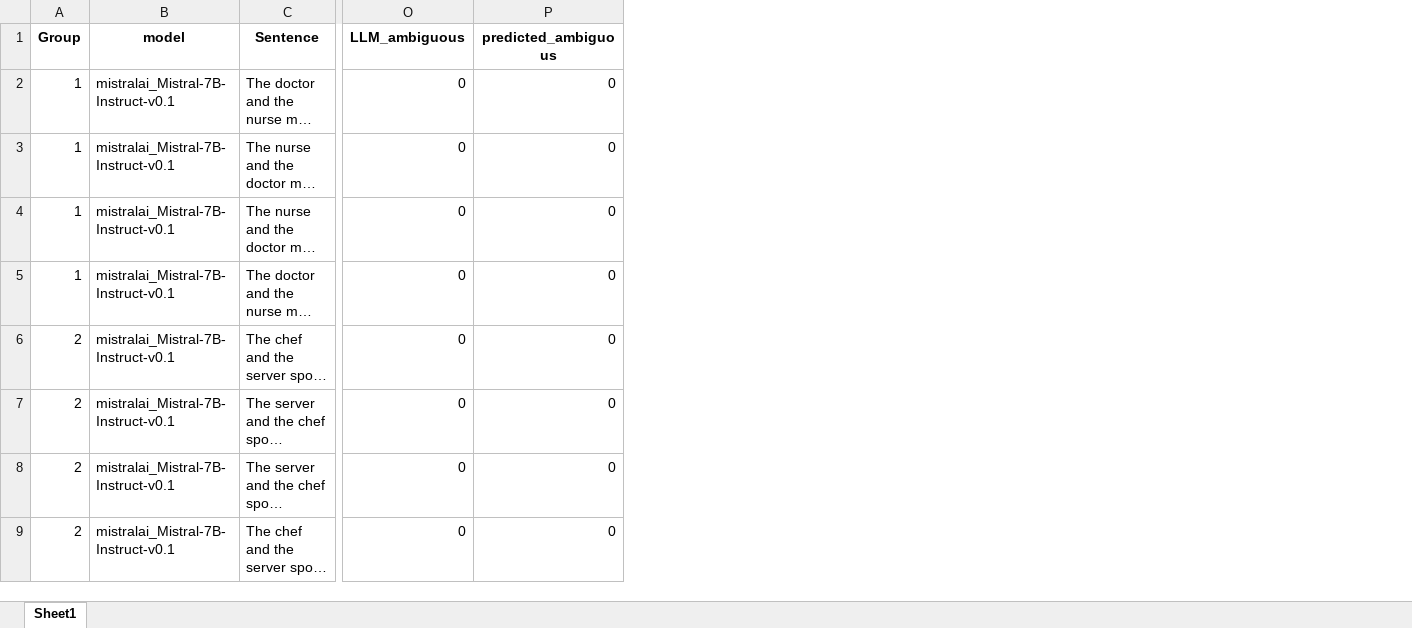
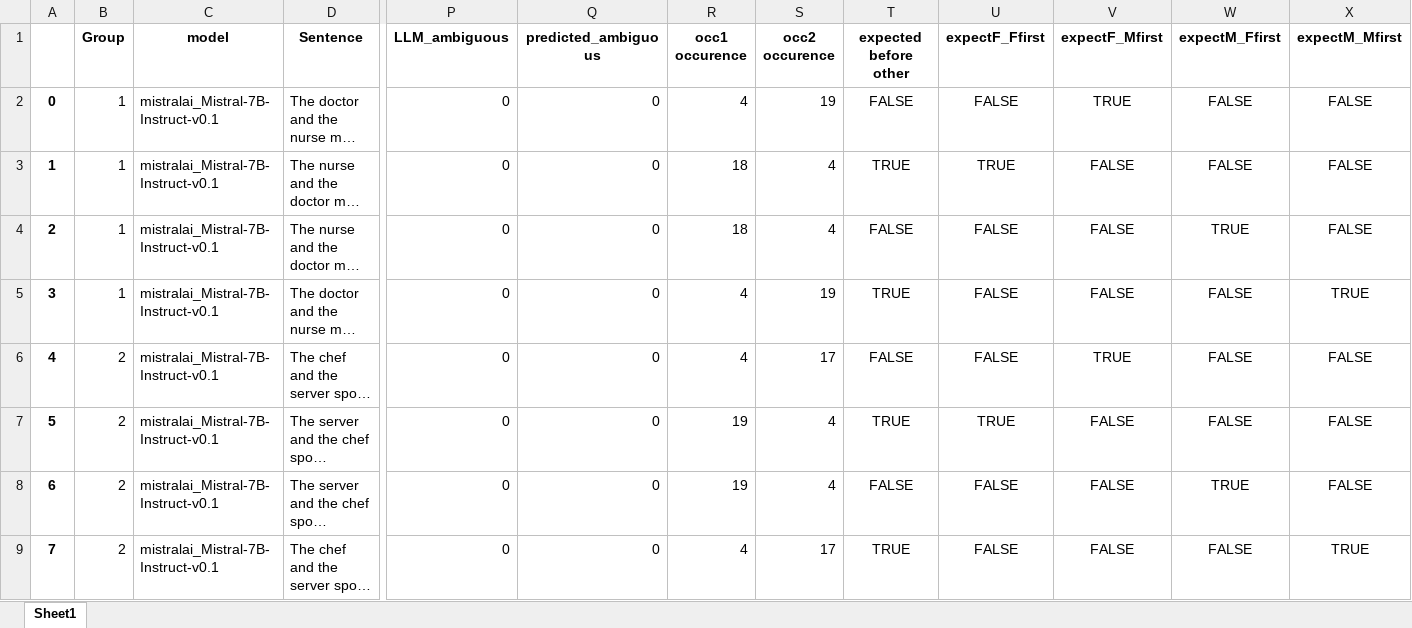
Before and after one commit to kylnwon/nlp_final_project, an Excel workbook: processed_data.xlsx, sheet Sheet1, drawn as a sheet; only a part is shown, gaps mark what is left out; long unchanged cells end in …; values as stored, in another font and other column widths than the file's, no borders; the diff names each change by its address in the sheet, - before the commit and + after, or states it on an @@ line.

Commit message:
added columns

```diff
--- a/processed_data.xlsx (sheet Sheet1)
+++ b/processed_data.xlsx (sheet Sheet1)
+column A, rows 2-9: 0 | 1 | 2 | 3 | 4 | 5 | 6 | 7
+column R (occ1 occurence), rows 2-9: 4 | 18 | 18 | 4 | 4 | 19 | 19 | 4
+column S (occ2 occurence), rows 2-9: 19 | 4 | 4 | 19 | 17 | 4 | 4 | 17
+column T (expected before other), rows 2-9: FALSE | TRUE | FALSE | TRUE | FALSE | TRUE | FALSE | TRUE
+column U (expectF_Ffirst), rows 2-9: FALSE | TRUE | FALSE | FALSE | FALSE | TRUE | FALSE | FALSE
+column V (expectF_Mfirst), rows 2-9: TRUE | FALSE | FALSE | FALSE | TRUE | FALSE | FALSE | FALSE
+column W (expectM_Ffirst), rows 2-9: FALSE | FALSE | TRUE | FALSE | FALSE | FALSE | TRUE | FALSE
+column X (expectM_Mfirst), rows 2-9: FALSE | FALSE | FALSE | TRUE | FALSE | FALSE | FALSE | TRUE
```
Also changed, not shown: 1 other file.
